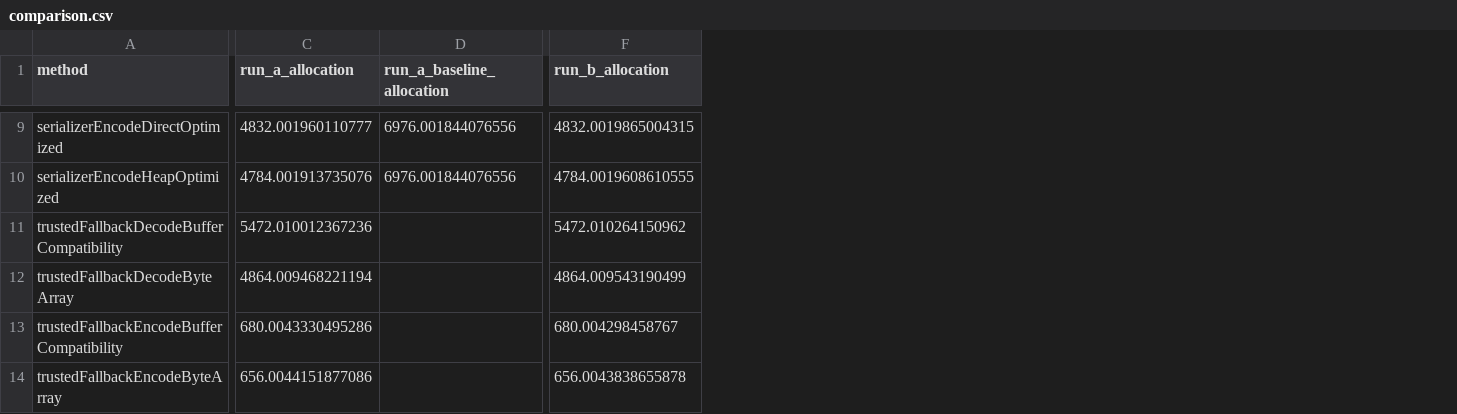
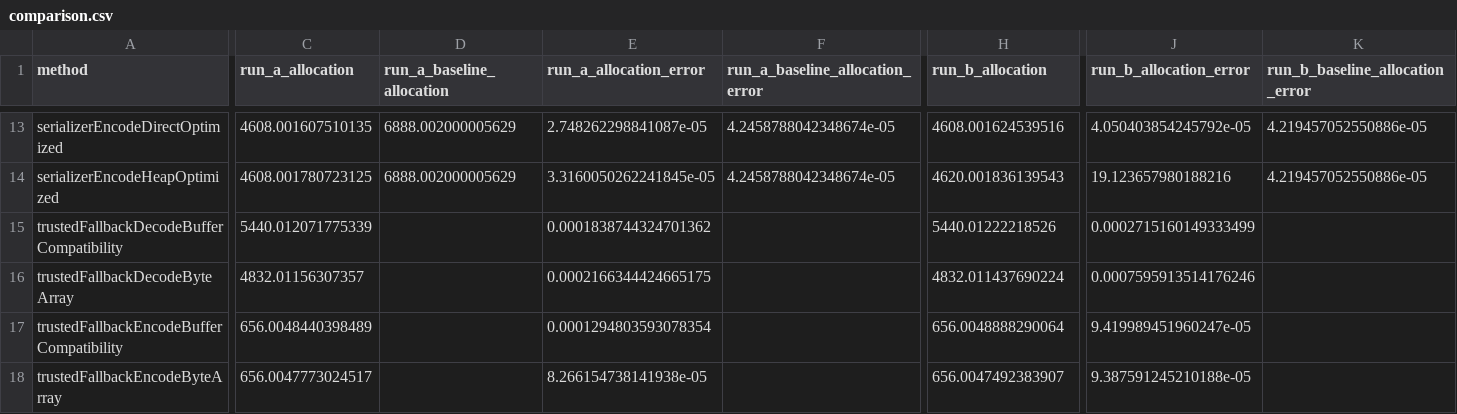
Before and after one commit to bluetape4k/bluetape4k-projects, a CSV file: docs/benchmarks/raw/issue-757/comparison.csv, drawn as a sheet; only a part is shown, gaps mark what is left out; addresses are those after the commit; the diff covers the shown part only; the diff names each change by its address in the sheet, - before the commit and + after, or states it on an @@ line.

Commit message:
Make issue 757 allocation and recovery evidence durable
Publish two authenticated canonical runs for the retained Lettuce target writer and synchronize caller, trust, and recovery guidance across paired documentation.

Constraint: Positive claims are limited to manifest-accepted cells and merge remains a separate approval gate.

Rejected: Describe the target path as zero-copy | Protobuf packing and Netty may still allocate or copy internally.

Confidence: high

Scope-risk: moderate

Directive: Preserve copied compatibility for compressed, fallback, custom-prefix, and single-argument ByteBuffer paths; retain failure-aftercare guidance.

Tested: canonical JMH A/B; retained-accepted; manual validators; deterministic report validation; git diff --check

Not-tested: Post-release recovery commands require a real incident authority and separate deployment approval.

```diff
--- a/docs/benchmarks/raw/issue-757/comparison.csv
+++ b/docs/benchmarks/raw/issue-757/comparison.csv
+column E (run_a_allocation_error), rows 13-18: 2.748262298841087e-05 | 3.3160050262241845e-05 | 0.0001838744324701362 | 0.0002166344424665175 | 0.0001294803593078354 | 8.266154738141938e-05
+column F (run_a_baseline_allocation_error), rows 13-14: 4.2458788042348674e-05 | 4.2458788042348674e-05
+column J (run_b_allocation_error), rows 13-18: 4.050403854245792e-05 | 19.123657980188216 | 0.0002715160149333499 | 0.0007595913514176246 | 9.419989451960247e-05 | 9.387591245210188e-05
+column K (run_b_baseline_allocation_error), rows 13-14: 4.219457052550886e-05 | 4.219457052550886e-05
-C13 (run_a_allocation): 4832.001960110777
+C13 (run_a_allocation): 4608.001607510135
-D13:D14 (run_a_baseline_allocation): 6976.001844076556
+D13:D14 (run_a_baseline_allocation): 6888.002000005629
-H13 (run_b_allocation): 4832.0019865004315
+H13 (run_b_allocation): 4608.001624539516
-C14 (run_a_allocation): 4784.001913735076
+C14 (run_a_allocation): 4608.001780723125
-H14 (run_b_allocation): 4784.0019608610555
+H14 (run_b_allocation): 4620.001836139543
-C15 (run_a_allocation): 5472.010012367236
+C15 (run_a_allocation): 5440.012071775339
-H15 (run_b_allocation): 5472.010264150962
+H15 (run_b_allocation): 5440.01222218526
-C16 (run_a_allocation): 4864.009468221194
+C16 (run_a_allocation): 4832.01156307357
-H16 (run_b_allocation): 4864.009543190499
+H16 (run_b_allocation): 4832.011437690224
-C17 (run_a_allocation): 680.0043330495286
+C17 (run_a_allocation): 656.0048440398489
-H17 (run_b_allocation): 680.004298458767
+H17 (run_b_allocation): 656.0048888290064
-C18 (run_a_allocation): 656.0044151877086
+C18 (run_a_allocation): 656.0047773024517
-H18 (run_b_allocation): 656.0043838655878
+H18 (run_b_allocation): 656.0047492383907
```
Also changed, not shown: 4 added rows and 32 edited cells elsewhere in this file, 46 other files.
